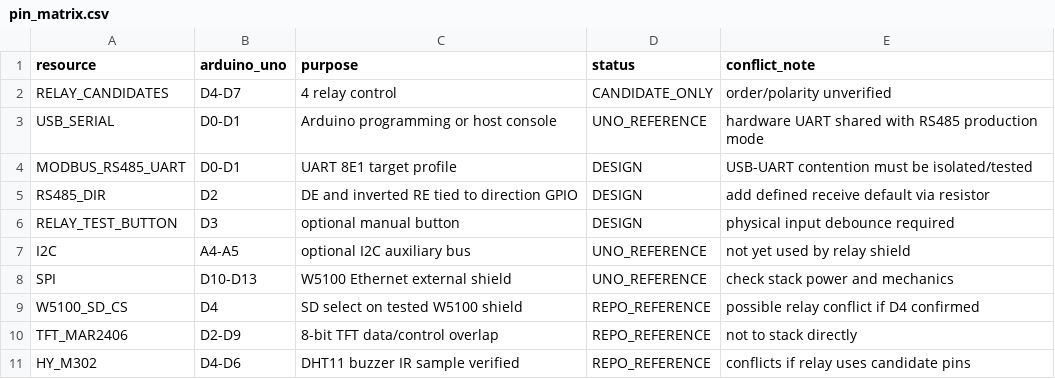
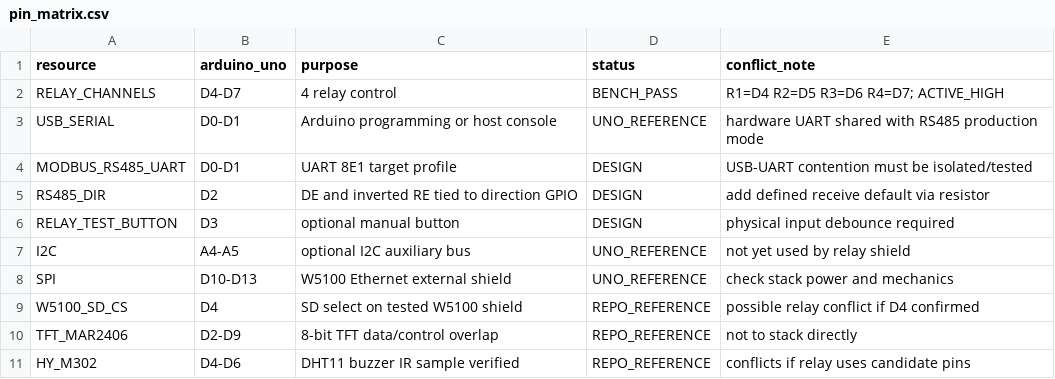
Before and after one commit to AIDevelopersMonster/Arduino-UNO-Shields, a CSV file: projects/KON-Relay-Control/hardware/pin_matrix.csv, drawn as a sheet; removed rows and columns are numbered as before the commit, all else as after; the diff names each change by its address in the sheet, - before the commit and + after, or states it on an @@ line.

Commit message:
Freeze Arduino UNO project and consolidate legacy artifacts
Consolidate final W5100/relay work, archive shared-SPI diagnostics, and mark the Arduino UNO repository maintenance-only.

```diff
--- a/projects/KON-Relay-Control/hardware/pin_matrix.csv
+++ b/projects/KON-Relay-Control/hardware/pin_matrix.csv
-row 2: RELAY_CANDIDATES | D4-D7 | 4 relay control | CANDIDATE_ONLY | order/polarity unverified
+row 2: RELAY_CHANNELS | D4-D7 | 4 relay control | BENCH_PASS | R1=D4 R2=D5 R3=D6 R4=D7; ACTIVE_HIGH
```
Also changed, not shown: 49 other files.
